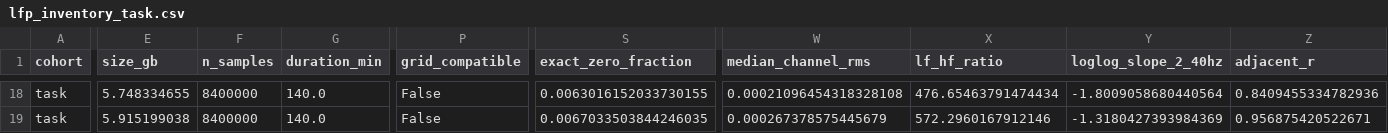
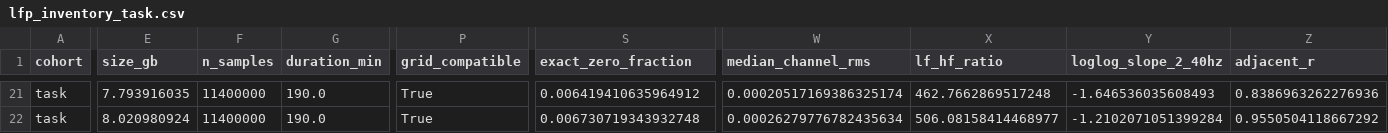
Before and after one commit to ThalionA/StriatumACC, a CSV file: Striatum project/lfp/results/lfp_inventory_task.csv, drawn as a sheet; only a part is shown, gaps mark what is left out; addresses are those after the commit; the diff covers the shown part only; the diff names each change by its address in the sheet, - before the commit and + after, or states it on an @@ line.

```diff
--- a/Striatum project/lfp/results/lfp_inventory_task.csv
+++ b/Striatum project/lfp/results/lfp_inventory_task.csv
-E21 (size_gb): 5.748334655
+E21 (size_gb): 7.793916035
-F21:F22 (n_samples): 8400000
+F21:F22 (n_samples): 11400000
-G21:G22 (duration_min): 140.0
+G21:G22 (duration_min): 190.0
-P21:P22 (grid_compatible): False
+P21:P22 (grid_compatible): True
-S21 (exact_zero_fraction): 0.0063016152033730155
+S21 (exact_zero_fraction): 0.006419410635964912
-W21 (median_channel_rms): 0.00021096454318328108
+W21 (median_channel_rms): 0.00020517169386325174
-X21 (lf_hf_ratio): 476.65463791474434
+X21 (lf_hf_ratio): 462.7662869517248
-Y21 (loglog_slope_2_40hz): -1.8009058680440564
+Y21 (loglog_slope_2_40hz): -1.646536035608493
-Z21 (adjacent_r): 0.8409455334782936
+Z21 (adjacent_r): 0.8386963262276936
-E22 (size_gb): 5.915199038
+E22 (size_gb): 8.020980924
-S22 (exact_zero_fraction): 0.0067033503844246035
+S22 (exact_zero_fraction): 0.006730719343932748
-W22 (median_channel_rms): 0.000267378575445679
+W22 (median_channel_rms): 0.00026279776782435634
-X22 (lf_hf_ratio): 572.2960167912146
+X22 (lf_hf_ratio): 506.08158414468977
-Y22 (loglog_slope_2_40hz): -1.3180427393984369
+Y22 (loglog_slope_2_40hz): -1.2102071051399284
-Z22 (adjacent_r): 0.956875420522671
+Z22 (adjacent_r): 0.9550504118667292
```
Also changed, not shown: 3 added rows and 35 edited cells elsewhere in this file, Striatum project/lfp/results/lfp_arms_behaviour_task.csv, Striatum project/lfp/results/lfp_arms_cca_task.csv, 21 other files.
